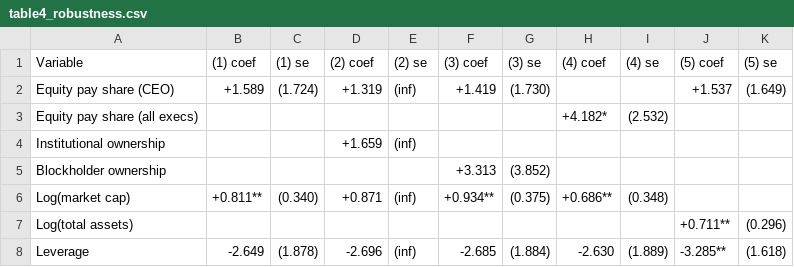
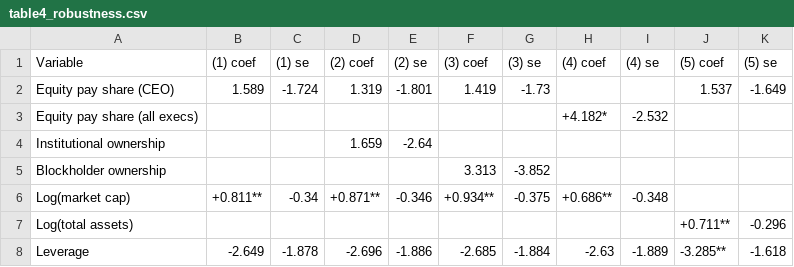
Before and after one commit to dannyg187/insider-trading-thesis, a CSV file: output/table4_robustness.csv, drawn as a sheet; only a part is shown; the diff covers the shown part only.

```diff
--- a/output/table4_robustness.csv
+++ b/output/table4_robustness.csv
@@ -1,8 +1,8 @@
 Variable,(1) coef,(1) se,(2) coef,(2) se,(3) coef,(3) se,(4) coef,(4) se,(5) coef,(5) se
-Equity pay share (CEO),+1.589,(1.724),+1.319,(inf),+1.419,(1.730),,,+1.537,(1.649)
-Equity pay share (all execs),,,,,,,+4.182*,(2.532),,
-Institutional ownership,,,+1.659,(inf),,,,,,
-Blockholder ownership,,,,,+3.313,(3.852),,,,
-Log(market cap),+0.811**,(0.340),+0.871,(inf),+0.934**,(0.375),+0.686**,(0.348),,
-Log(total assets),,,,,,,,,+0.711**,(0.296)
-Leverage,-2.649,(1.878),-2.696,(inf),-2.685,(1.884),-2.630,(1.889),-3.285**,(1.618)
+Equity pay share (CEO),1.589,-1.724,1.319,-1.801,1.419,-1.73,,,1.537,-1.649
+Equity pay share (all execs),,,,,,,+4.182*,-2.532,,
+Institutional ownership,,,1.659,-2.64,,,,,,
+Blockholder ownership,,,,,3.313,-3.852,,,,
+Log(market cap),+0.811**,-0.34,+0.871**,-0.346,+0.934**,-0.375,+0.686**,-0.348,,
+Log(total assets),,,,,,,,,+0.711**,-0.296
+Leverage,-2.649,-1.878,-2.696,-1.886,-2.685,-1.884,-2.63,-1.889,-3.285**,-1.618
```
Also changed, not shown: 19 edited cells elsewhere in this file, output/table1_summary_stats.csv, output/table2_correlation_matrix.csv, 10 other files.
